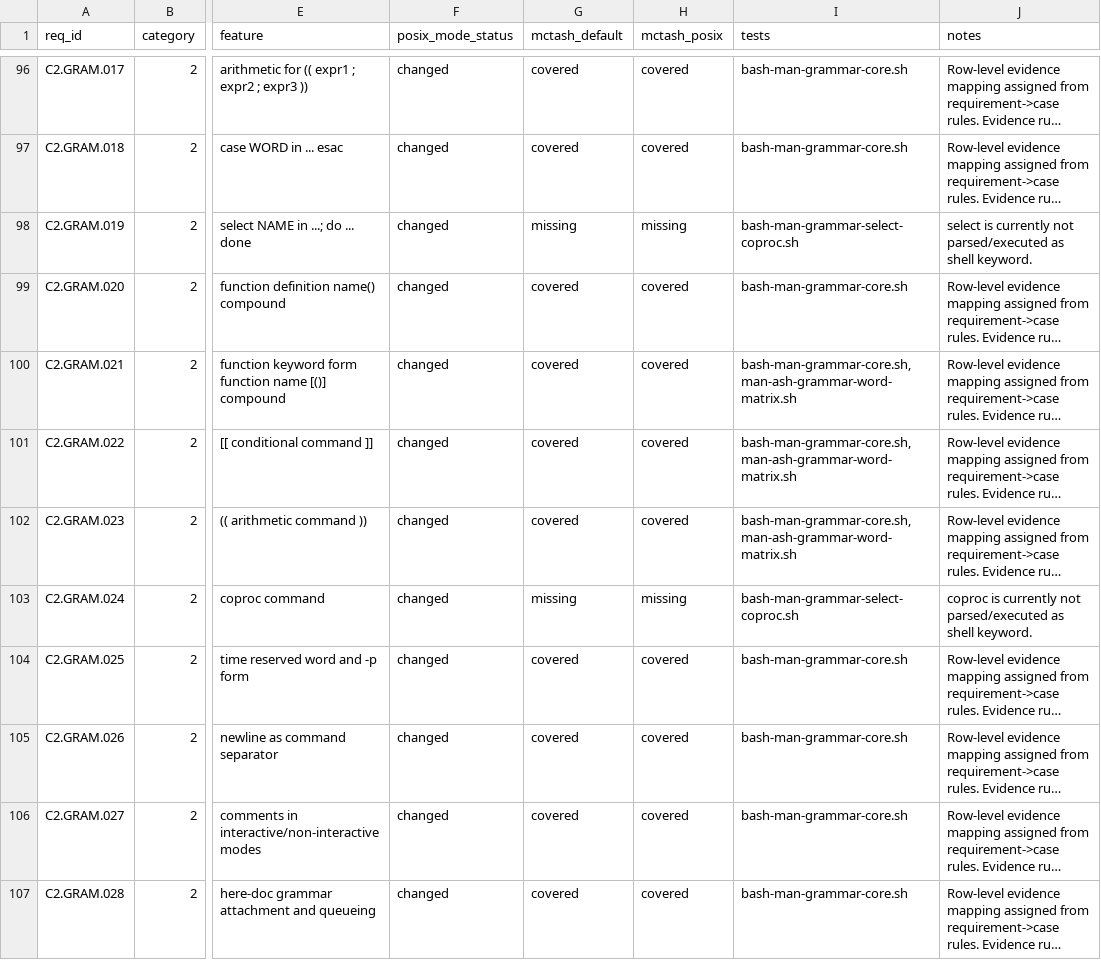
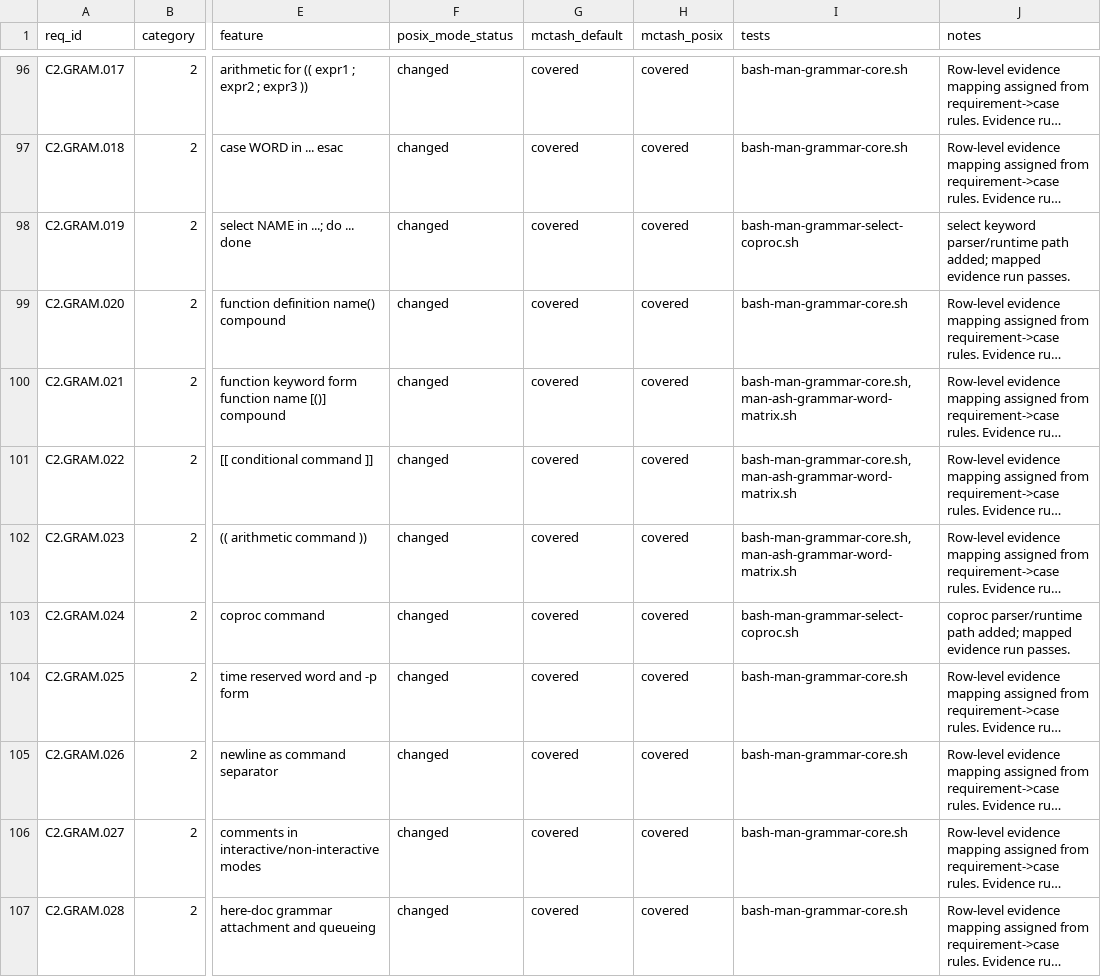
Before and after one commit to samliddicott/mcpash, a TSV file: docs/specs/bash-man-implementation-matrix.tsv, drawn as a sheet; only a part is shown, gaps mark what is left out; long unchanged cells end in …; the diff names each change by its address in the sheet, - before the commit and + after, or states it on an @@ line.

Commit message:
feat(grammar): implement select/coproc keywords with process-backed coproc policy

```diff
--- a/docs/specs/bash-man-implementation-matrix.tsv
+++ b/docs/specs/bash-man-implementation-matrix.tsv
-G98 (mctash_default): missing
+G98 (mctash_default): covered
-H98 (mctash_posix): missing
+H98 (mctash_posix): covered
-J98 (notes): select is currently not parsed/executed as shell keyword.
+J98 (notes): select keyword parser/runtime path added; mapped evidence run passes.
-G103 (mctash_default): missing
+G103 (mctash_default): covered
-H103 (mctash_posix): missing
+H103 (mctash_posix): covered
-J103 (notes): coproc is currently not parsed/executed as shell keyword.
+J103 (notes): coproc parser/runtime path added; mapped evidence run passes.
```
Also changed, not shown: 9 other files.
